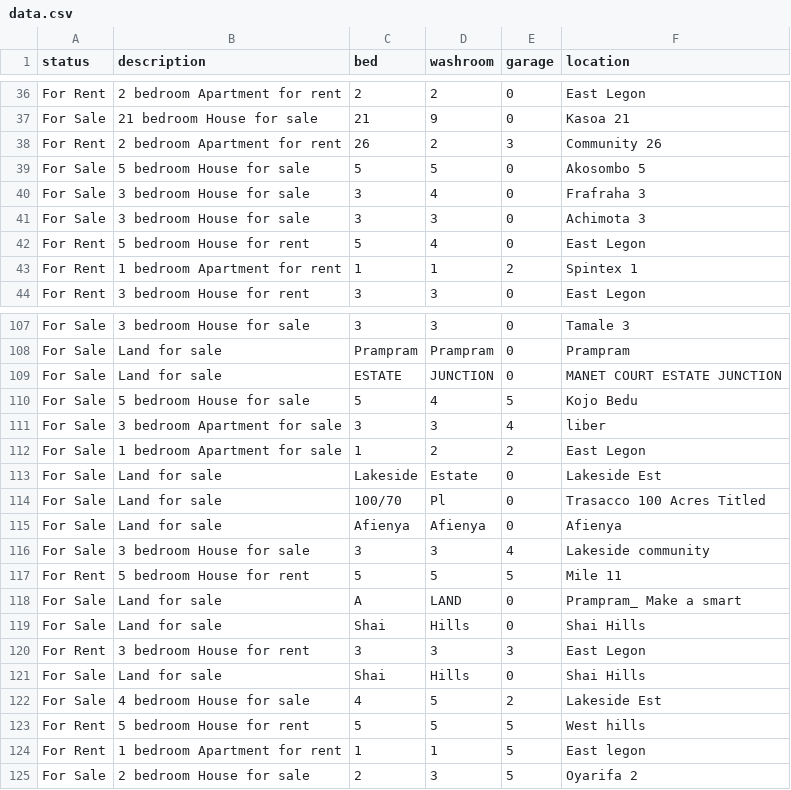
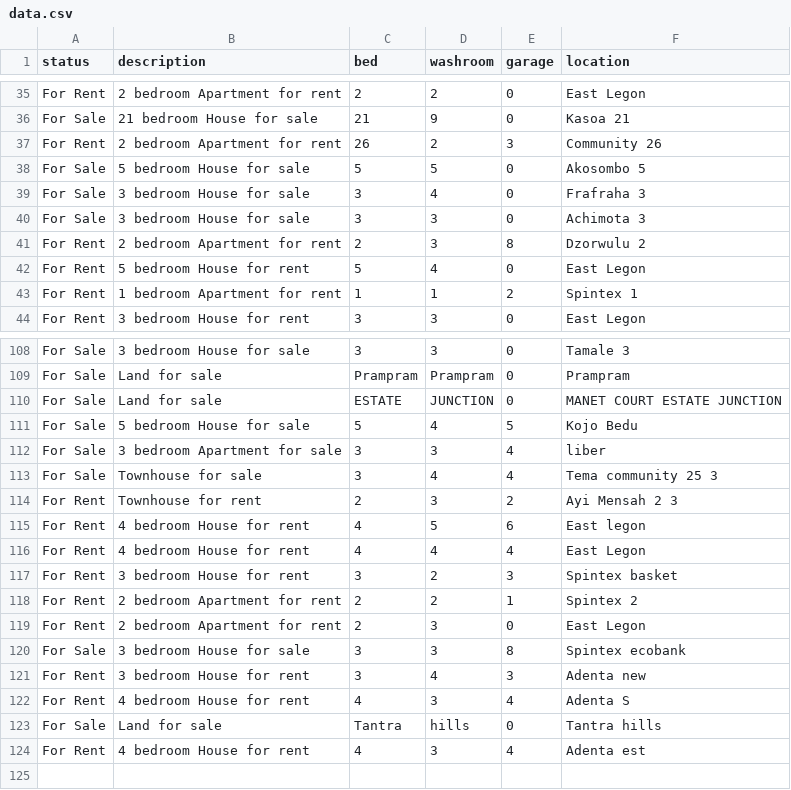
Before and after one commit to luqmanmusah/web_scraper, a CSV file: lib/data.csv, drawn as a sheet; only a part is shown, gaps mark what is left out; the diff covers the shown part only.

```diff
--- a/lib/data.csv
+++ b/lib/data.csv
@@ -41,2 +40,3 @@ For Sale,3 bedroom House for sale ,3,4,0, Frafraha 3
 For Sale,3 bedroom House for sale ,3,3,0, Achimota 3
+For Rent,2 bedroom Apartment for rent ,2,3,8, Dzorwulu 2
 For Rent,5 bedroom House for rent ,5,4,0, East Legon
@@ -111,15 +112,13 @@ For Sale,5 bedroom House for sale ,5,4,5, Kojo Bedu
 For Sale,3 bedroom Apartment for sale ,3,3,4, liber
-For Sale,1 bedroom Apartment for sale ,1,2,2, East Legon
-For Sale,Land for sale ,Lakeside,Estate,0, Lakeside Est
-For Sale,Land for sale ,100/70,Pl,0, Trasacco 100 Acres Titled
-For Sale,Land for sale , Afienya,Afienya,0, Afienya
-For Sale,3 bedroom House for sale ,3,3,4, Lakeside community
-For Rent,5 bedroom House for rent ,5,5,5, Mile 11
-For Sale,Land for sale ,A,LAND,0, Prampram_ Make a smart
-For Sale,Land for sale ,Shai,Hills,0, Shai Hills
-For Rent,3 bedroom House for rent ,3,3,3, East Legon
-For Sale,Land for sale ,Shai,Hills,0, Shai Hills
-For Sale,4 bedroom House for sale ,4,5,2, Lakeside Est
-For Rent,5 bedroom House for rent ,5,5,5, West hills
-For Rent,1 bedroom Apartment for rent ,1,1,5, East legon
-For Sale,2 bedroom House for sale ,2,3,5, Oyarifa 2
+For Sale,Townhouse for sale ,3,4,4, Tema community 25 3
+For Rent,Townhouse for rent ,2,3,2, Ayi Mensah 2 3
+For Rent,4 bedroom House for rent ,4,5,6, East legon
+For Rent,4 bedroom House for rent ,4,4,4, East Legon
+For Rent,3 bedroom House for rent ,3,2,3, Spintex basket
+For Rent,2 bedroom Apartment for rent ,2,2,1, Spintex 2
+For Rent,2 bedroom Apartment for rent ,2,3,0, East Legon
+For Sale,3 bedroom House for sale ,3,3,8, Spintex ecobank
+For Rent,3 bedroom House for rent ,3,4,3, Adenta new
+For Rent,4 bedroom House for rent ,4,3,4, Adenta S
+For Sale,Land for sale ,Tantra,hills,0, Tantra hills
+For Rent,4 bedroom House for rent ,4,3,4, Adenta est
```
Also changed, not shown: 1 added row, 1 removed row and 11 moved rows elsewhere in this file, bin/data.csv, 3 other files.
